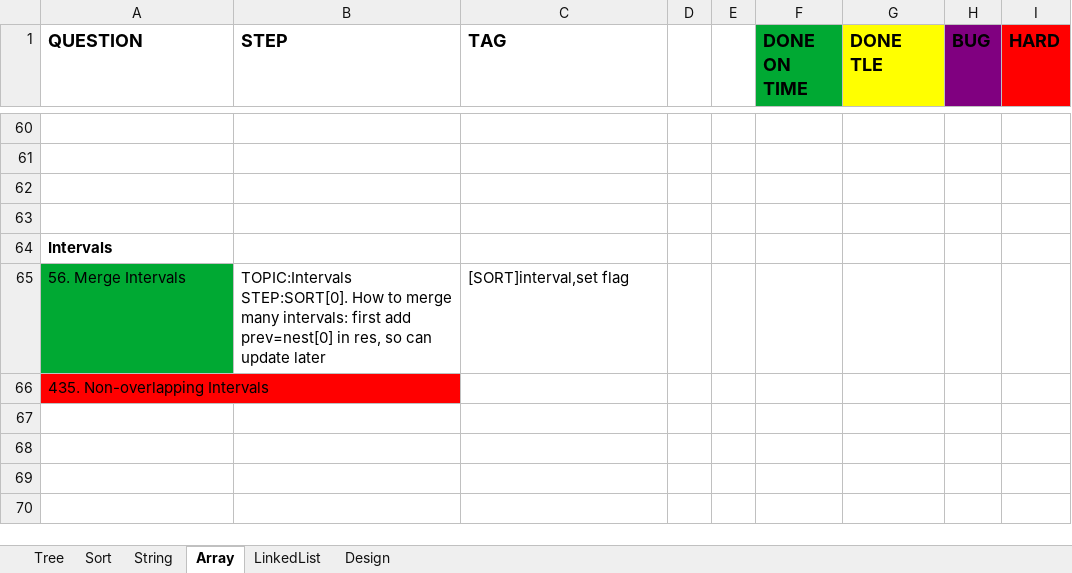
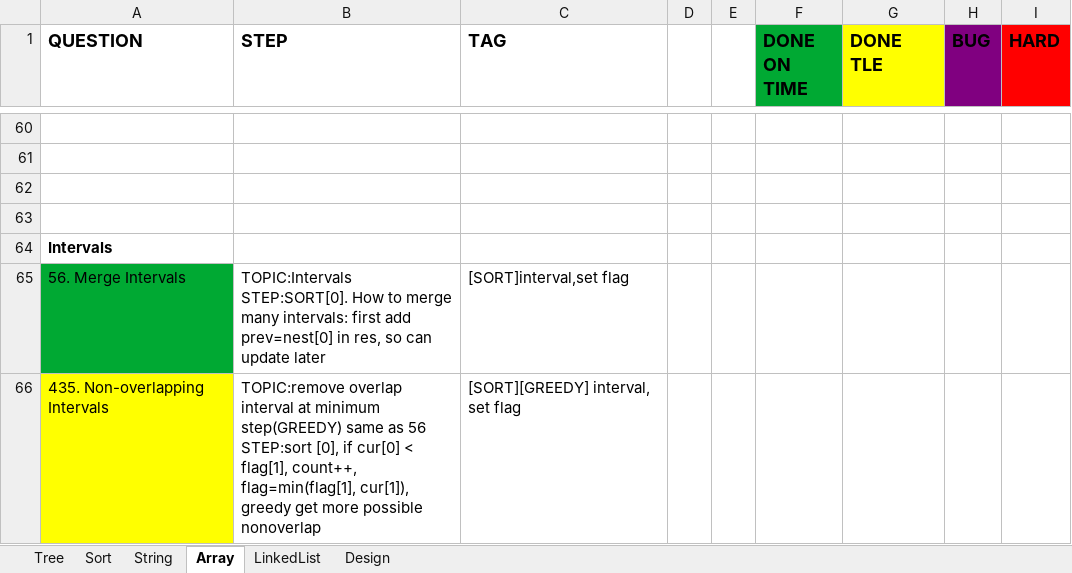
Before and after one commit to yuchangrachel/algorithm, an Excel workbook: Note.xlsx, sheet Array, drawn as a sheet; only a part is shown, gaps mark what is left out; values as stored, in another font and other column widths than the file's, no borders; ↵ is a line break in a cell; the diff names each change by its address in the sheet, - before the commit and + after, or states it on an @@ line.

Commit message:
greedy

```diff
--- a/Note.xlsx (sheet Array)
+++ b/Note.xlsx (sheet Array)
-A66 fill: #FF0000
+A66 fill: #FFFF00
-B66 (STEP): (empty)
+B66 (STEP): TOPIC:remove overlap interval at minimum step(GREEDY) same as 56 ↵ STEP:sort [0], if cur[0] < flag[1], count++, flag=min(flag[1], cur[1]), greedy get more possible nonoverlap
-C66 (TAG): (empty)
+C66 (TAG): [SORT][GREEDY] interval, set flag
```
Also changed, not shown: 2 other files.
